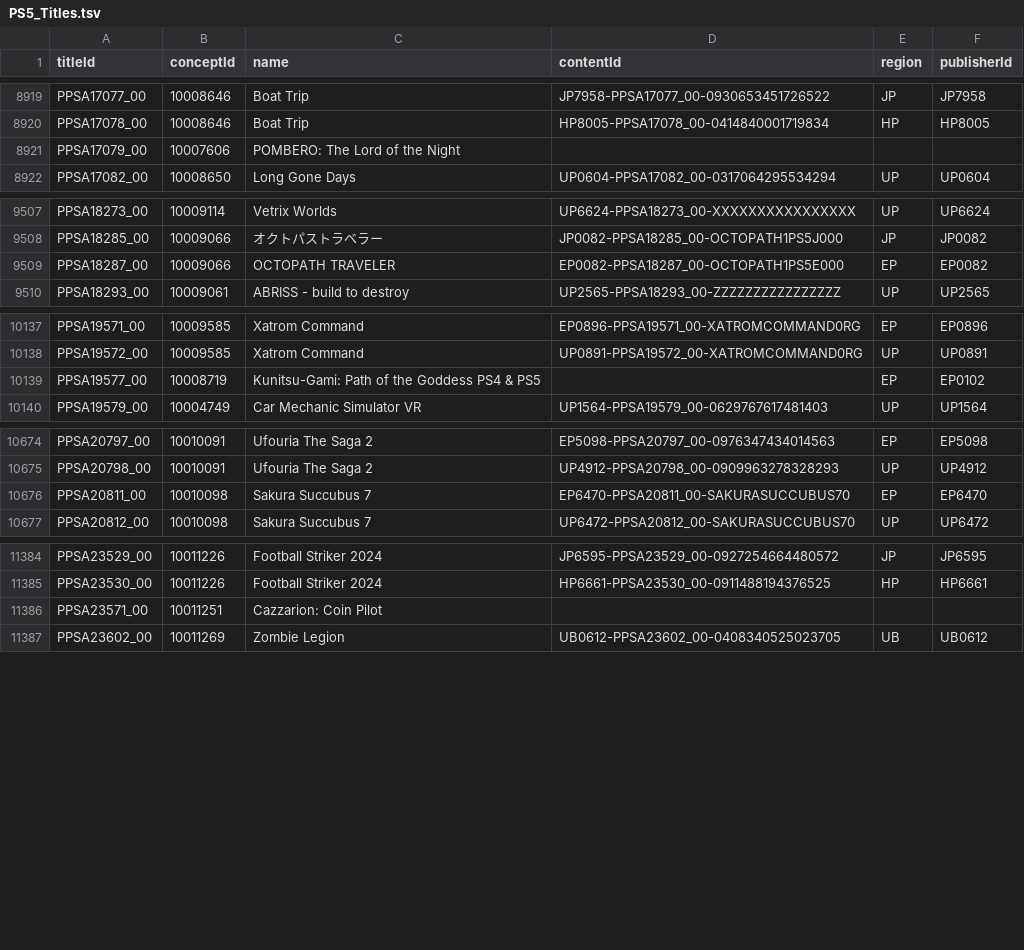
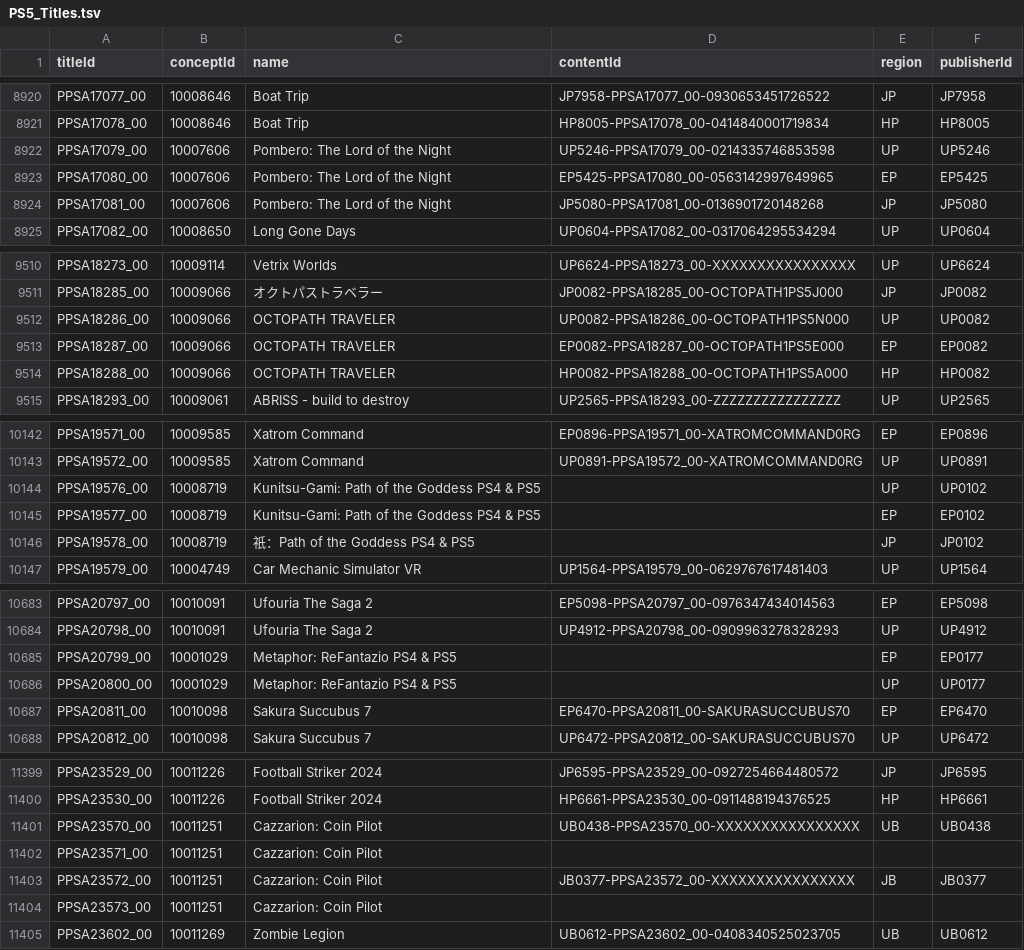
Before and after one commit to andshrew/PlayStation-Titles, a TSV file: PS5_Titles.tsv, drawn as a sheet; only a part is shown, gaps mark what is left out; the diff covers the shown part only.

Commit message:
Refreshed title data

```diff
--- a/PS5_Titles.tsv
+++ b/PS5_Titles.tsv
@@ -8920,3 +8921,5 @@ PPSA17077_00	10008646	Boat Trip	JP7958-PPSA17077_00-0930653451726522	JP	JP7958
 PPSA17078_00	10008646	Boat Trip	HP8005-PPSA17078_00-0414840001719834	HP	HP8005
-PPSA17079_00	10007606	POMBERO: The Lord of the Night			
+PPSA17079_00	10007606	Pombero: The Lord of the Night	UP5246-PPSA17079_00-0214335746853598	UP	UP5246
+PPSA17080_00	10007606	Pombero: The Lord of the Night	EP5425-PPSA17080_00-0563142997649965	EP	EP5425
+PPSA17081_00	10007606	Pombero: The Lord of the Night	JP5080-PPSA17081_00-0136901720148268	JP	JP5080
 PPSA17082_00	10008650	Long Gone Days	UP0604-PPSA17082_00-0317064295534294	UP	UP0604
@@ -9508,3 +9511,5 @@ PPSA18273_00	10009114	Vetrix Worlds	UP6624-PPSA18273_00-XXXXXXXXXXXXXXXX	UP	UP66
 PPSA18285_00	10009066	オクトパストラベラー	JP0082-PPSA18285_00-OCTOPATH1PS5J000	JP	JP0082
+PPSA18286_00	10009066	OCTOPATH TRAVELER	UP0082-PPSA18286_00-OCTOPATH1PS5N000	UP	UP0082
 PPSA18287_00	10009066	OCTOPATH TRAVELER	EP0082-PPSA18287_00-OCTOPATH1PS5E000	EP	EP0082
+PPSA18288_00	10009066	OCTOPATH TRAVELER	HP0082-PPSA18288_00-OCTOPATH1PS5A000	HP	HP0082
 PPSA18293_00	10009061	ABRISS - build to destroy	UP2565-PPSA18293_00-ZZZZZZZZZZZZZZZZ	UP	UP2565
@@ -10138,3 +10143,5 @@ PPSA19571_00	10009585	Xatrom Command	EP0896-PPSA19571_00-XATROMCOMMAND0RG	EP	EP0
 PPSA19572_00	10009585	Xatrom Command	UP0891-PPSA19572_00-XATROMCOMMAND0RG	UP	UP0891
+PPSA19576_00	10008719	Kunitsu-Gami: Path of the Goddess PS4 & PS5		UP	UP0102
 PPSA19577_00	10008719	Kunitsu-Gami: Path of the Goddess PS4 & PS5		EP	EP0102
+PPSA19578_00	10008719	祇：Path of the Goddess PS4 & PS5		JP	JP0102
 PPSA19579_00	10004749	Car Mechanic Simulator VR	UP1564-PPSA19579_00-0629767617481403	UP	UP1564
@@ -10675,2 +10684,4 @@ PPSA20797_00	10010091	Ufouria The Saga 2	EP5098-PPSA20797_00-0976347434014563	EP
 PPSA20798_00	10010091	Ufouria The Saga 2	UP4912-PPSA20798_00-0909963278328293	UP	UP4912
+PPSA20799_00	10001029	Metaphor: ReFantazio PS4 & PS5		EP	EP0177
+PPSA20800_00	10001029	Metaphor: ReFantazio PS4 & PS5		UP	UP0177
 PPSA20811_00	10010098	Sakura Succubus 7	EP6470-PPSA20811_00-SAKURASUCCUBUS70	EP	EP6470
@@ -11385,3 +11400,6 @@ PPSA23529_00	10011226	Football Striker 2024	JP6595-PPSA23529_00-0927254664480572
 PPSA23530_00	10011226	Football Striker 2024	HP6661-PPSA23530_00-0911488194376525	HP	HP6661
+PPSA23570_00	10011251	Cazzarion: Coin Pilot	UB0438-PPSA23570_00-XXXXXXXXXXXXXXXX	UB	UB0438
 PPSA23571_00	10011251	Cazzarion: Coin Pilot			
+PPSA23572_00	10011251	Cazzarion: Coin Pilot	JB0377-PPSA23572_00-XXXXXXXXXXXXXXXX	JB	JB0377
+PPSA23573_00	10011251	Cazzarion: Coin Pilot			
 PPSA23602_00	10011269	Zombie Legion	UB0612-PPSA23602_00-0408340525023705	UB	UB0612
```
Also changed, not shown: 9 added rows elsewhere in this file, PS5_Titles_by_Concept.tsv, PS5_Titles_by_Name.tsv, 32 other files.
